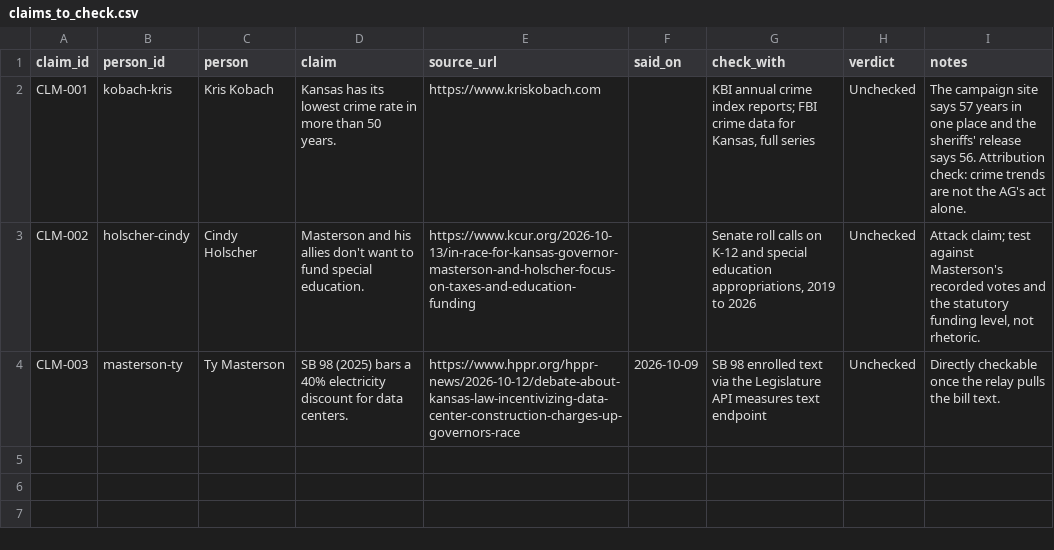
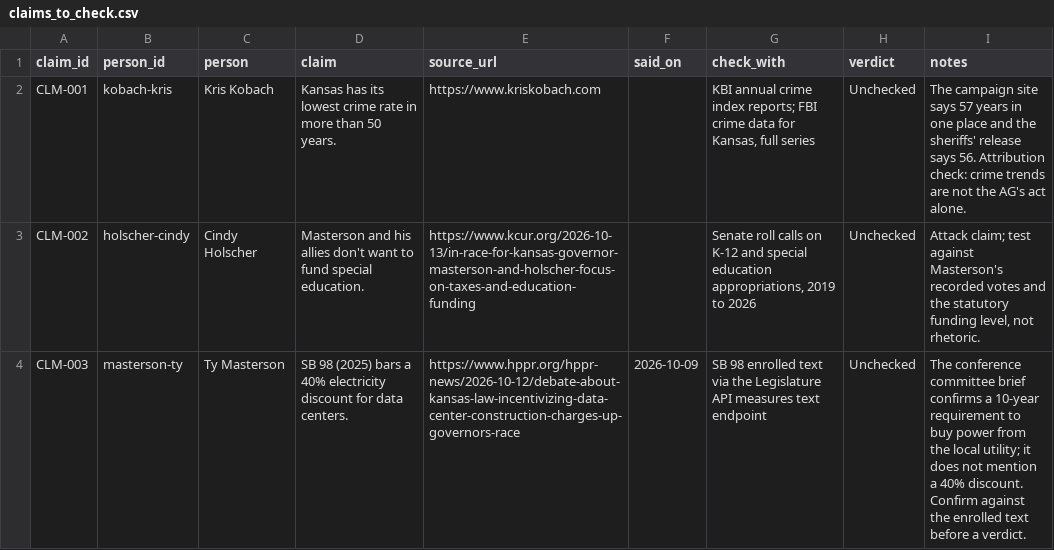
Before and after one commit to mikeblakeman/ks-civic-public, a CSV file: ledger/claims_to_check.csv, drawn as a sheet.

```diff
--- a/ledger/claims_to_check.csv
+++ b/ledger/claims_to_check.csv
@@ -3,2 +3,2 @@ CLM-001,kobach-kris,Kris Kobach,Kansas has its lowest crime rate in more than 50
 CLM-002,holscher-cindy,Cindy Holscher,Masterson and his allies don't want to fund special education.,https://www.kcur.org/2026-10-13/in-race-for-kansas-governor-masterson-and-holscher-focus-on-taxes-and-education-funding,,"Senate roll calls on K-12 and special education appropriations, 2019 to 2026",Unchecked,"Attack claim; test against Masterson's recorded votes and the statutory funding level, not rhetoric."
-CLM-003,masterson-ty,Ty Masterson,SB 98 (2025) bars a 40% electricity discount for data centers.,https://www.hppr.org/hppr-news/2026-10-12/debate-about-kansas-law-incentivizing-data-center-construction-charges-up-governors-race,2026-10-09,SB 98 enrolled text via the Legislature API measures text endpoint,Unchecked,Directly checkable once the relay pulls the bill text.
+CLM-003,masterson-ty,Ty Masterson,SB 98 (2025) bars a 40% electricity discount for data centers.,https://www.hppr.org/hppr-news/2026-10-12/debate-about-kansas-law-incentivizing-data-center-construction-charges-up-governors-race,2026-10-09,SB 98 enrolled text via the Legislature API measures text endpoint,Unchecked,The conference committee brief confirms a 10-year requirement to buy power from the local utility; it does not mention a 40% discount. Confirm against the enrolled text before a verdict.
```
Also changed, not shown: ledger/promises.csv, 3 other files.
